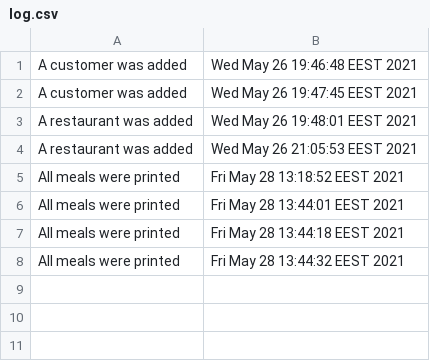
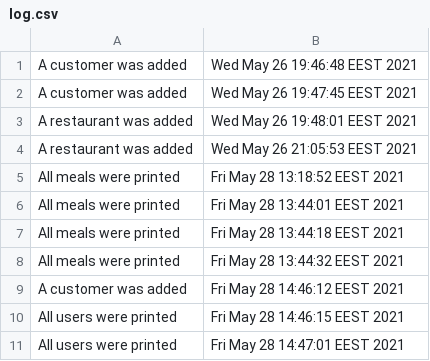
Before and after one commit to alexanderdx/pao-project, a CSV file: reports/log.csv, drawn as a sheet; the diff names each change by its address in the sheet, - before the commit and + after, or states it on an @@ line.

```diff
--- a/reports/log.csv
+++ b/reports/log.csv
+row 9: A customer was added | Fri May 28 14:46:12 EEST 2021
+row 10: All users were printed | Fri May 28 14:46:15 EEST 2021
+row 11: All users were printed | Fri May 28 14:47:01 EEST 2021
```
Also changed, not shown: 11 other files.
